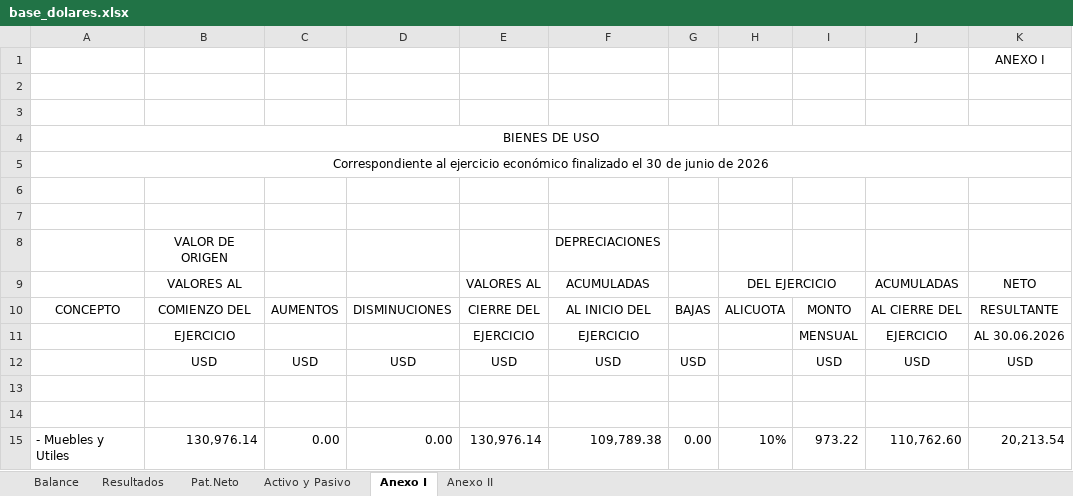
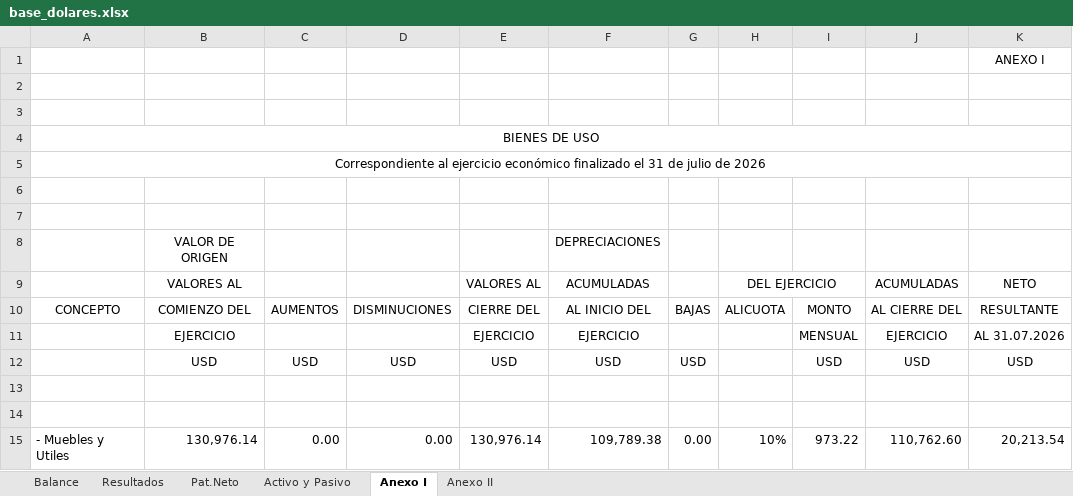
Before and after one commit to abrilmorantil/Informes, an Excel workbook: informe-c/base_dolares.xlsx, sheet Anexo I, drawn as a sheet; only a part is shown; values as stored, in another font and other column widths than the file's, no borders; the diff names each change by its address in the sheet, - before the commit and + after, or states it on an @@ line.

```diff
--- a/informe-c/base_dolares.xlsx (sheet Anexo I)
+++ b/informe-c/base_dolares.xlsx (sheet Anexo I)
-A5: …finalizado el 30 de junio de 2026
+A5: …finalizado el 31 de julio de 2026
-K11: AL 30.06.2026
+K11: AL 31.07.2026
```
Also changed, not shown: sheet Pat.Neto, sheet Balance, informe-c/base_pesos.xlsx, 5 other files.
